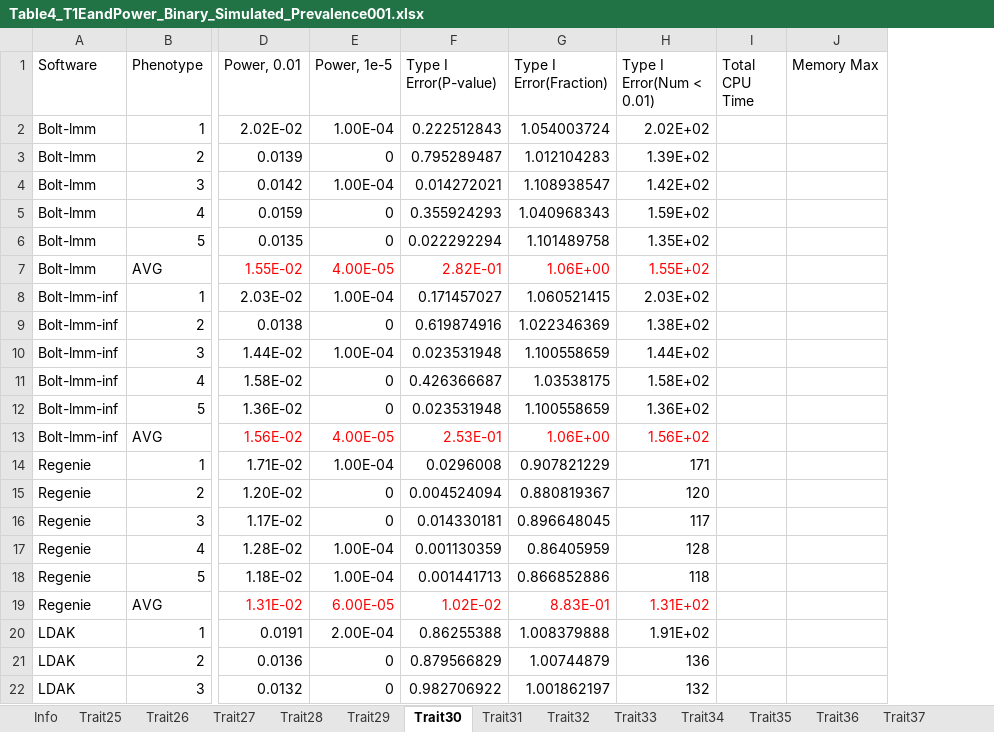
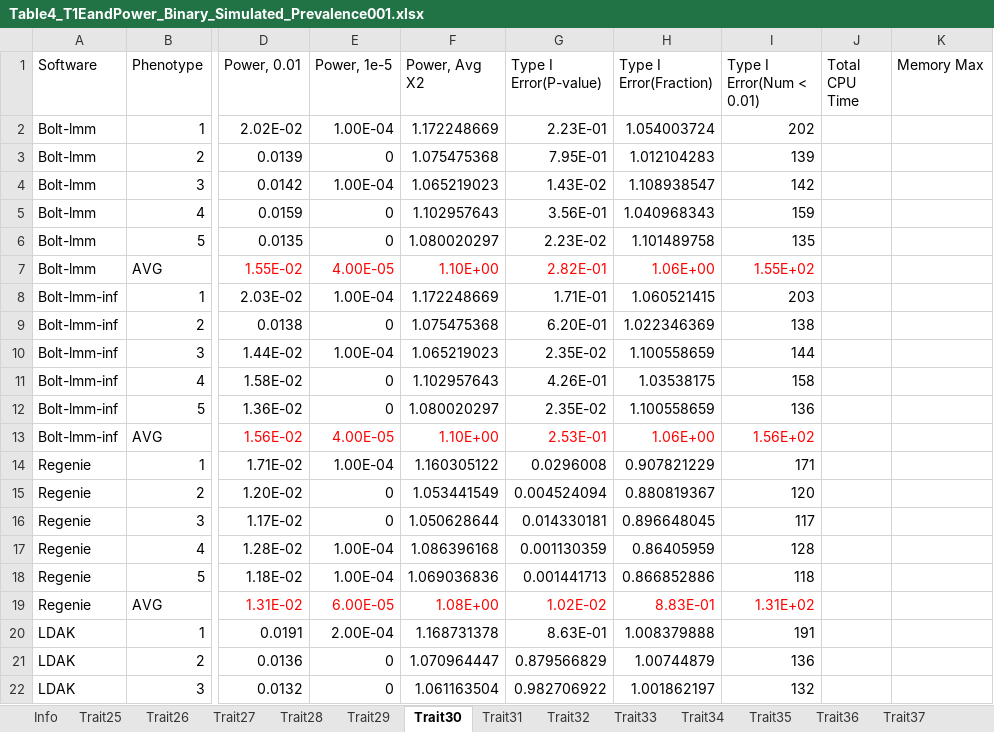
Before and after one commit to KirakiraZLY/An-evaluation-of-software-for-performing-GWAS-mixed-model-association-analysis, an Excel workbook: Tables/Table4_T1EandPower_Binary_Simulated_Prevalence001.xlsx, sheet Trait30, drawn as a sheet; only a part is shown, gaps mark what is left out; values as stored, in another font and other column widths than the file's, no borders; addresses are those after the commit; the diff names each change by its address in the sheet, - before the commit and + after, or states it on an @@ line.

```diff
--- a/Tables/Table4_T1EandPower_Binary_Simulated_Prevalence001.xlsx (sheet Trait30)
+++ b/Tables/Table4_T1EandPower_Binary_Simulated_Prevalence001.xlsx (sheet Trait30)
+column F (Power, Avg X2), rows 2-22: 1.172248669 | 1.075475368 | 1.065219023 | 1.102957643 | 1.080020297 | 1.10E+00 | 1.172248669 | 1.075475368 | 1.065219023 | 1.102957643 | 1.080020297 | 1.10E+00 | 1.160305122 | 1.053441549 | 1.050628644 | 1.086396168 | 1.069036836 | 1.08E+00 | 1.168731378 | 1.070964447 | 1.061163504
-G2 (Type I Error(P-value)): 0.222512843
+G2 (Type I Error(P-value)): 2.23E-01
-I2 (Type I Error(Num < 0.01)): 2.02E+02
+I2 (Type I Error(Num < 0.01)): 202
-G3 (Type I Error(P-value)): 0.795289487
+G3 (Type I Error(P-value)): 7.95E-01
-I3 (Type I Error(Num < 0.01)): 1.39E+02
+I3 (Type I Error(Num < 0.01)): 139
-G4 (Type I Error(P-value)): 0.014272021
+G4 (Type I Error(P-value)): 1.43E-02
-I4 (Type I Error(Num < 0.01)): 1.42E+02
+I4 (Type I Error(Num < 0.01)): 142
-G5 (Type I Error(P-value)): 0.355924293
+G5 (Type I Error(P-value)): 3.56E-01
-I5 (Type I Error(Num < 0.01)): 1.59E+02
+I5 (Type I Error(Num < 0.01)): 159
-G6 (Type I Error(P-value)): 0.022292294
+G6 (Type I Error(P-value)): 2.23E-02
-I6 (Type I Error(Num < 0.01)): 1.35E+02
+I6 (Type I Error(Num < 0.01)): 135
-G8 (Type I Error(P-value)): 0.171457027
+G8 (Type I Error(P-value)): 1.71E-01
-I8 (Type I Error(Num < 0.01)): 2.03E+02
+I8 (Type I Error(Num < 0.01)): 203
-G9 (Type I Error(P-value)): 0.619874916
+G9 (Type I Error(P-value)): 6.20E-01
-I9 (Type I Error(Num < 0.01)): 1.38E+02
+I9 (Type I Error(Num < 0.01)): 138
-G10 (Type I Error(P-value)): 0.023531948
+G10 (Type I Error(P-value)): 2.35E-02
-I10 (Type I Error(Num < 0.01)): 1.44E+02
+I10 (Type I Error(Num < 0.01)): 144
-G11 (Type I Error(P-value)): 0.426366687
+G11 (Type I Error(P-value)): 4.26E-01
-I11 (Type I Error(Num < 0.01)): 1.58E+02
+I11 (Type I Error(Num < 0.01)): 158
-G12 (Type I Error(P-value)): 0.023531948
+G12 (Type I Error(P-value)): 2.35E-02
-I12 (Type I Error(Num < 0.01)): 1.36E+02
+I12 (Type I Error(Num < 0.01)): 136
-G20 (Type I Error(P-value)): 0.86255388
+G20 (Type I Error(P-value)): 8.63E-01
-I20 (Type I Error(Num < 0.01)): 1.91E+02
+I20 (Type I Error(Num < 0.01)): 191
```
Also changed, not shown: sheet Trait27, sheet Trait26, sheet Trait28, sheet Trait25, sheet Trait29, sheet Trait31, 17 more sheets, formulas that keep their value, Tables/Table4_T1EandPower_Binary_Simulated_Prevalence015.xlsx.
